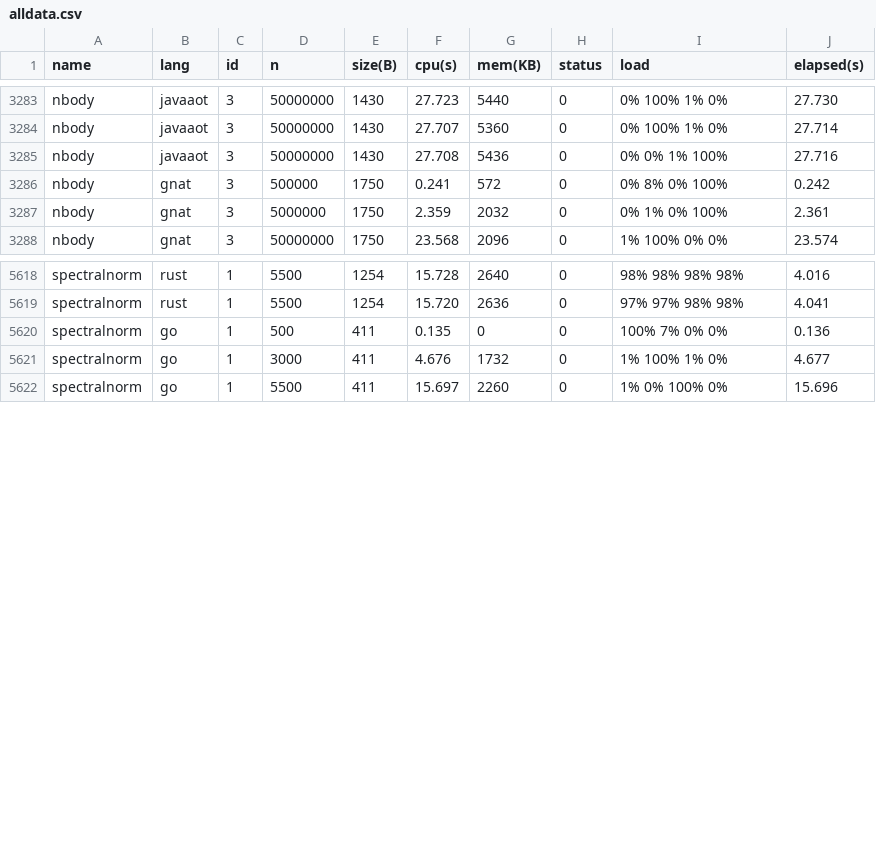
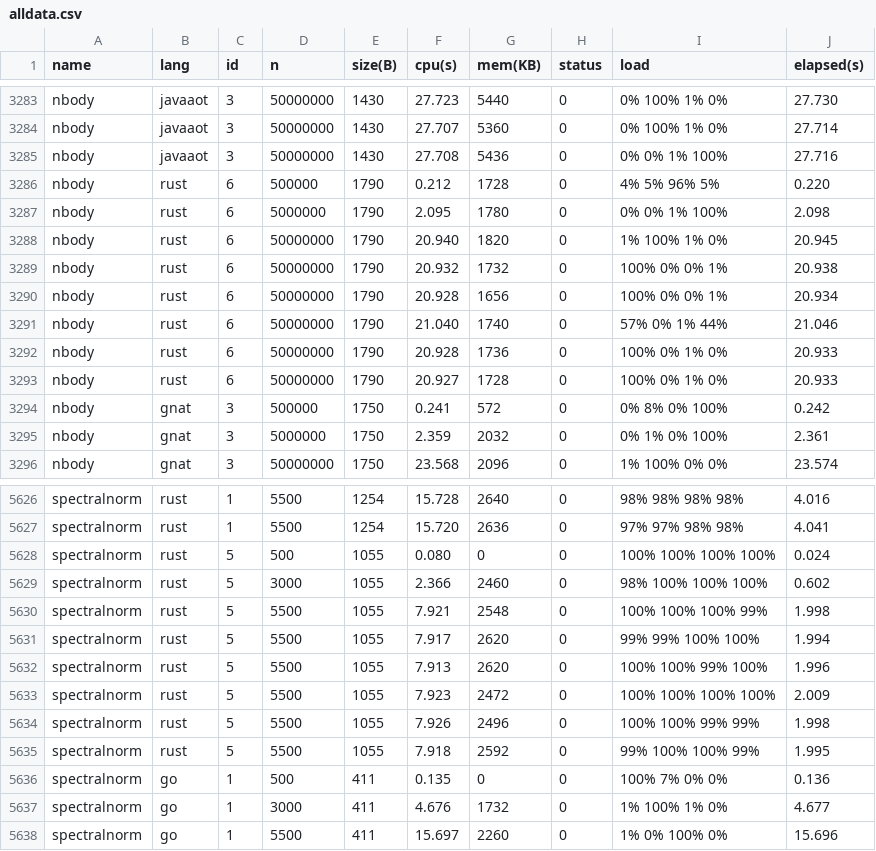
Before and after one commit to kirisky/benchmarks-game, a CSV file: public/data/alldata.csv, drawn as a sheet; only a part is shown, gaps mark what is left out; the diff names each change by its address in the sheet, - before the commit and + after, or states it on an @@ line.

Commit message:
add programs after data loss

```diff
--- a/public/data/alldata.csv
+++ b/public/data/alldata.csv
+row 3286: nbody | rust | 6 | 500000 | 1790 | 0.212 | 1728 | 0 | 4% 5% 96% 5% | 0.220
+row 3287: nbody | rust | 6 | 5000000 | 1790 | 2.095 | 1780 | 0 | 0% 0% 1% 100% | 2.098
+row 3288: nbody | rust | 6 | 50000000 | 1790 | 20.940 | 1820 | 0 | 1% 100% 1% 0% | 20.945
+row 3289: nbody | rust | 6 | 50000000 | 1790 | 20.932 | 1732 | 0 | 100% 0% 0% 1% | 20.938
+row 3290: nbody | rust | 6 | 50000000 | 1790 | 20.928 | 1656 | 0 | 100% 0% 0% 1% | 20.934
+row 3291: nbody | rust | 6 | 50000000 | 1790 | 21.040 | 1740 | 0 | 57% 0% 1% 44% | 21.046
+row 3292: nbody | rust | 6 | 50000000 | 1790 | 20.928 | 1736 | 0 | 100% 0% 1% 0% | 20.933
+row 3293: nbody | rust | 6 | 50000000 | 1790 | 20.927 | 1728 | 0 | 100% 0% 1% 0% | 20.933
+row 5628: spectralnorm | rust | 5 | 500 | 1055 | 0.080 | 0 | 0 | 100% 100% 100% 100% | 0.024
+row 5629: spectralnorm | rust | 5 | 3000 | 1055 | 2.366 | 2460 | 0 | 98% 100% 100% 100% | 0.602
+row 5630: spectralnorm | rust | 5 | 5500 | 1055 | 7.921 | 2548 | 0 | 100% 100% 100% 99% | 1.998
+row 5631: spectralnorm | rust | 5 | 5500 | 1055 | 7.917 | 2620 | 0 | 99% 99% 100% 100% | 1.994
+row 5632: spectralnorm | rust | 5 | 5500 | 1055 | 7.913 | 2620 | 0 | 100% 100% 99% 100% | 1.996
+row 5633: spectralnorm | rust | 5 | 5500 | 1055 | 7.923 | 2472 | 0 | 100% 100% 100% 100% | 2.009
+row 5634: spectralnorm | rust | 5 | 5500 | 1055 | 7.926 | 2496 | 0 | 100% 100% 99% 99% | 1.998
+row 5635: spectralnorm | rust | 5 | 5500 | 1055 | 7.918 | 2592 | 0 | 99% 100% 100% 99% | 1.995
```
Also changed, not shown: public/data/data.csv, public/data/ndata.csv, 24 other files.
